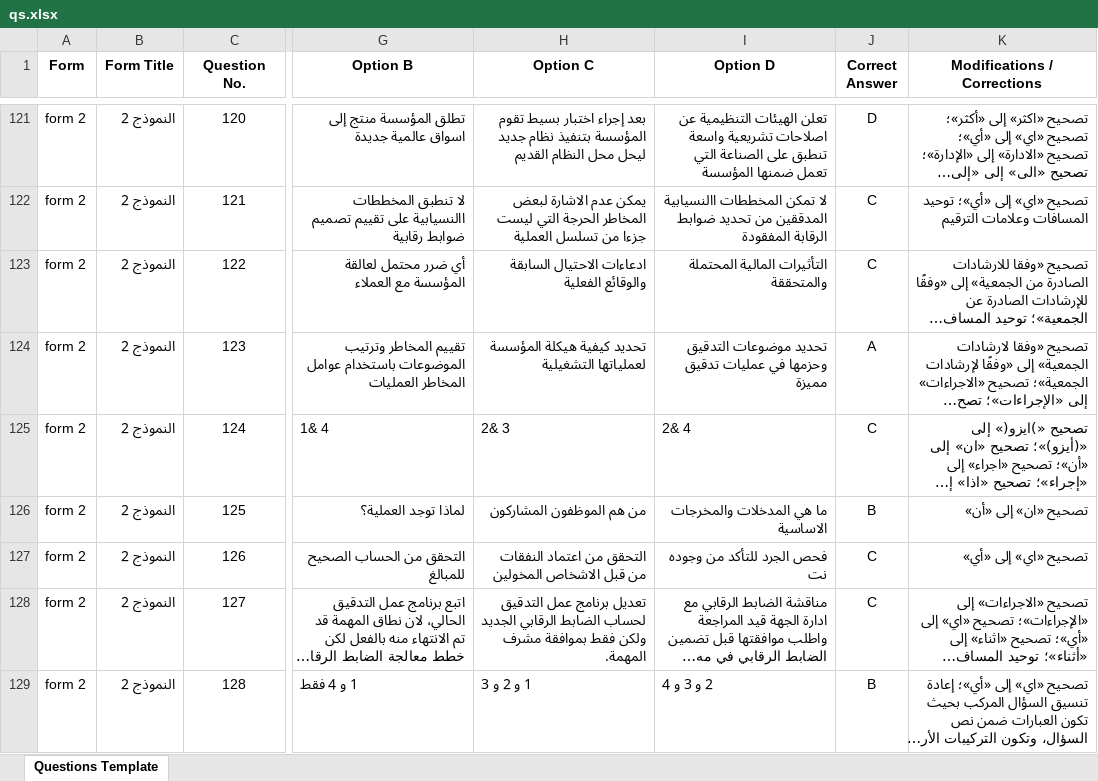
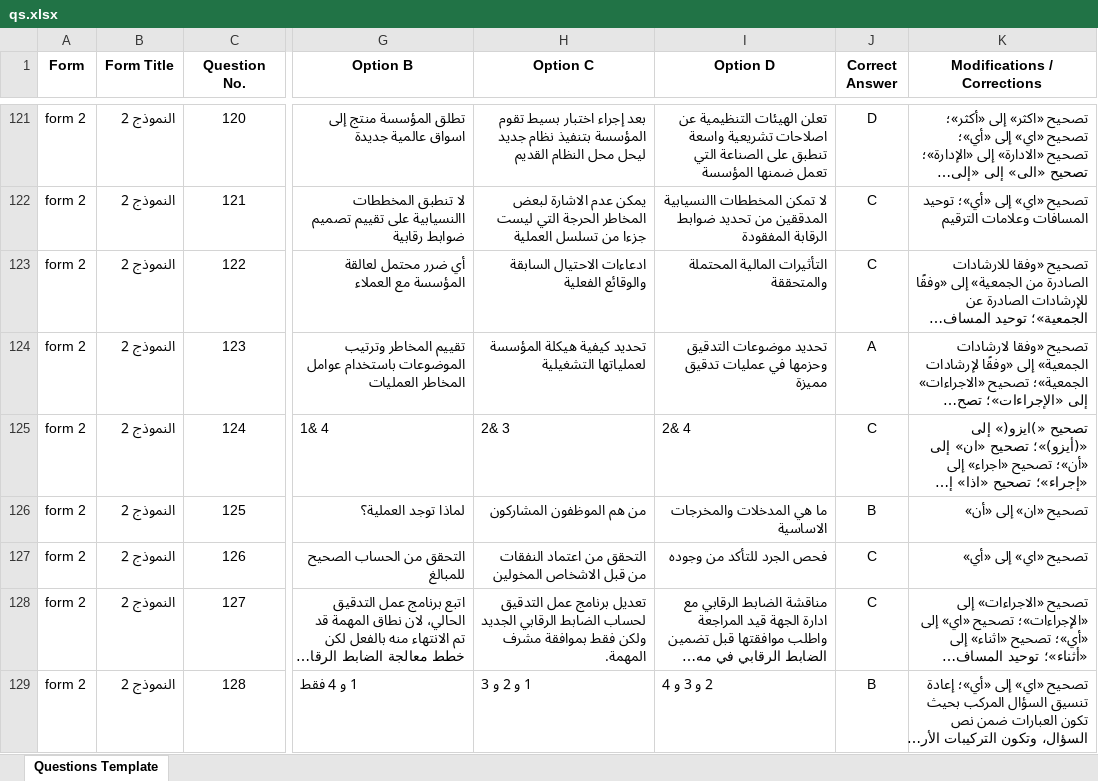
Before and after one commit to x3marx/test, an Excel workbook: qs.xlsx, sheet Questions Template, drawn as a sheet; only a part is shown, gaps mark what is left out; long unchanged cells end in …; values as stored, in another font and other column widths than the file's, no borders; conditional formats and table styles not drawn; the diff covers the shown part only; the diff names each change by its address in the sheet, - before the commit and + after, or states it on an @@ line.

Commit message:
Add files via upload

```diff
--- a/qs.xlsx (sheet Questions Template)
+++ b/qs.xlsx (sheet Questions Template)
-I127 (Option D): فحص الجرد للتأكد من وجوده نت
+I127 (Option D): فحص الجرد للتأكد من وجوده
```
Also changed, not shown: 6 edited cells and cell formats elsewhere in this sheet.
